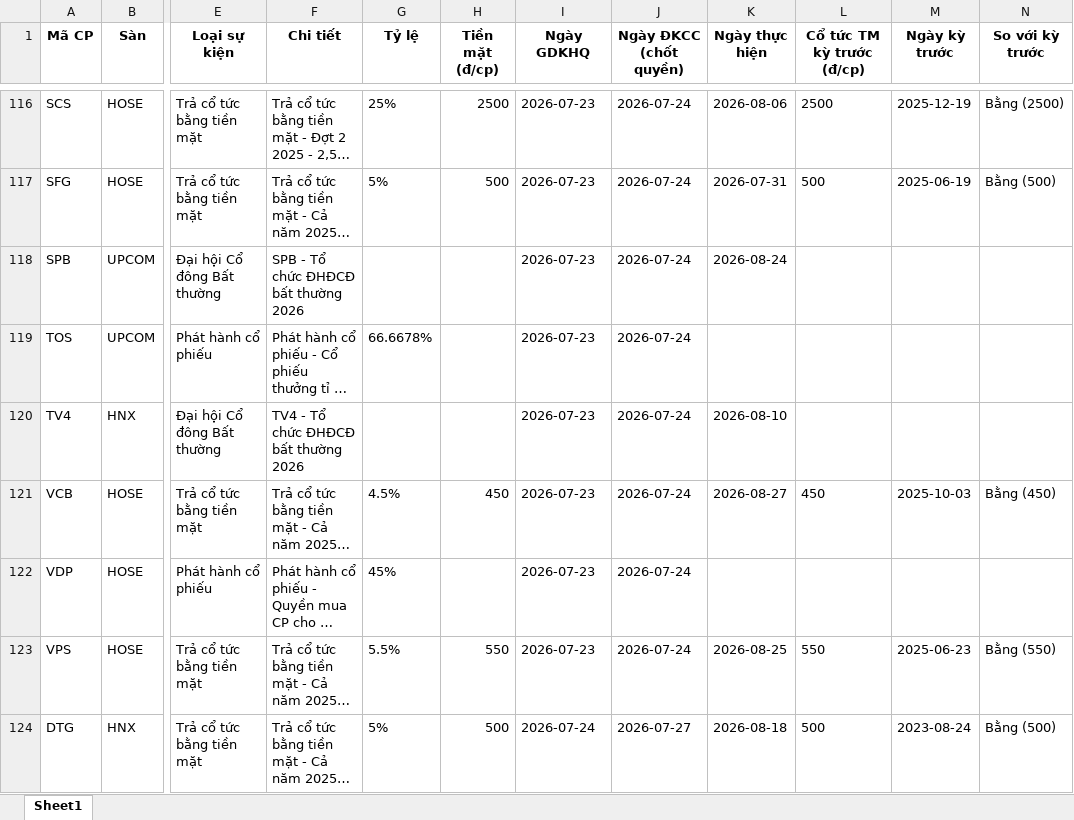
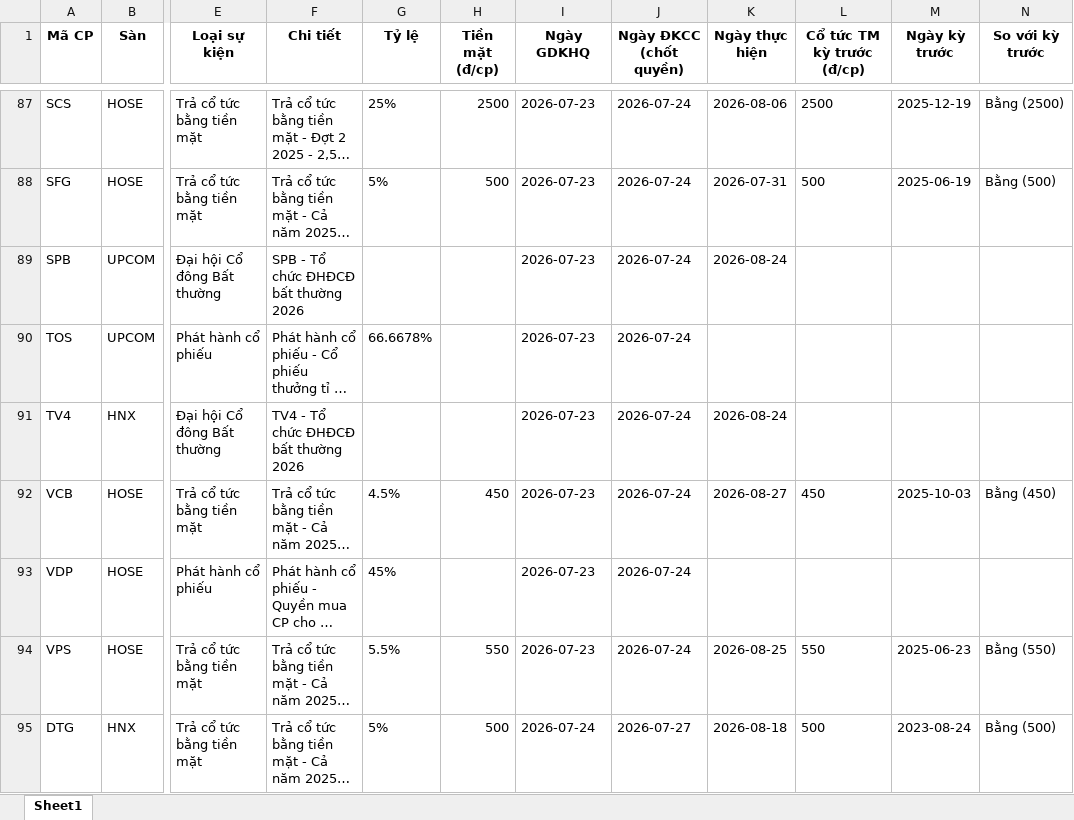
Before and after one commit to thanhungtrang2508-collab/TNKB, an Excel workbook: data/lich_su_kien.xlsx, sheet Sheet1, drawn as a sheet; only a part is shown, gaps mark what is left out; long unchanged cells end in …; values as stored, in another font and other column widths than the file's, no borders; addresses are those after the commit; the diff covers the shown part only; the diff names each change by its address in the sheet, - before the commit and + after, or states it on an @@ line.

```diff
--- a/data/lich_su_kien.xlsx (sheet Sheet1)
+++ b/data/lich_su_kien.xlsx (sheet Sheet1)
-K91 (Ngày thực hiện): 2026-08-10
+K91 (Ngày thực hiện): 2026-08-24
```
Also changed, not shown: 6 added rows, 32 removed rows, 1 moved row and 2 edited cells elsewhere in this sheet, 3 other files.
